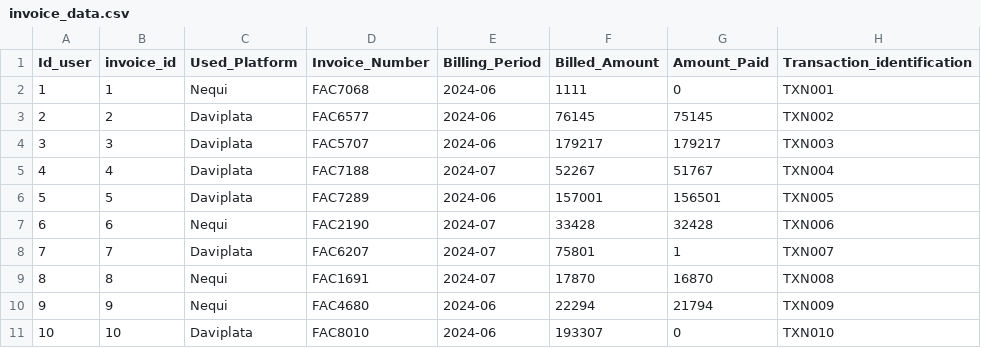
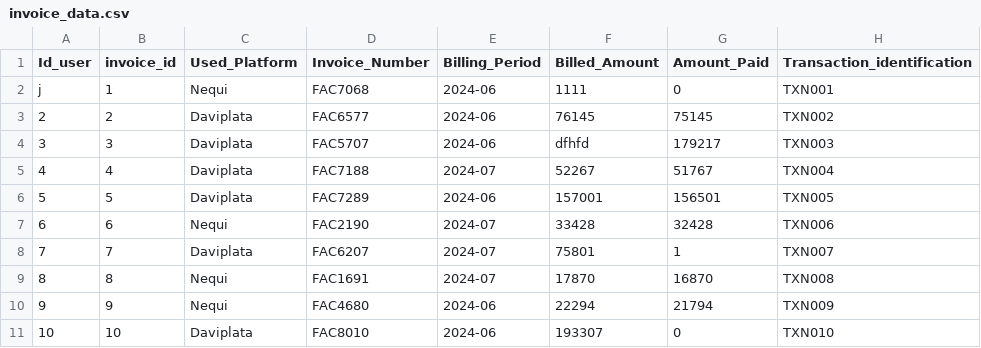
Before and after one commit to Reyleal360/prueba-de-desempe-o-Base-de-datos-, a CSV file: Prueba de desempeño/backend/upload/invoice_data.csv, drawn as a sheet; only a part is shown.

```diff
--- a/Prueba de desempeño/backend/upload/invoice_data.csv
+++ b/Prueba de desempeño/backend/upload/invoice_data.csv
@@ -1,5 +1,5 @@
 Id_user,invoice_id ,Used_Platform,Invoice_Number,Billing_Period,Billed_Amount,Amount_Paid,Transaction_identification
-1,1,Nequi,FAC7068,2024-06,1111,0,TXN001
+j,1,Nequi,FAC7068,2024-06,1111,0,TXN001
 2,2,Daviplata,FAC6577,2024-06,76145,75145,TXN002
-3,3,Daviplata,FAC5707,2024-06,179217,179217,TXN003
+3,3,Daviplata,FAC5707,2024-06,dfhfd,179217,TXN003
 4,4,Daviplata,FAC7188,2024-07,52267,51767,TXN004
```
Also changed, not shown: 1 other file.
